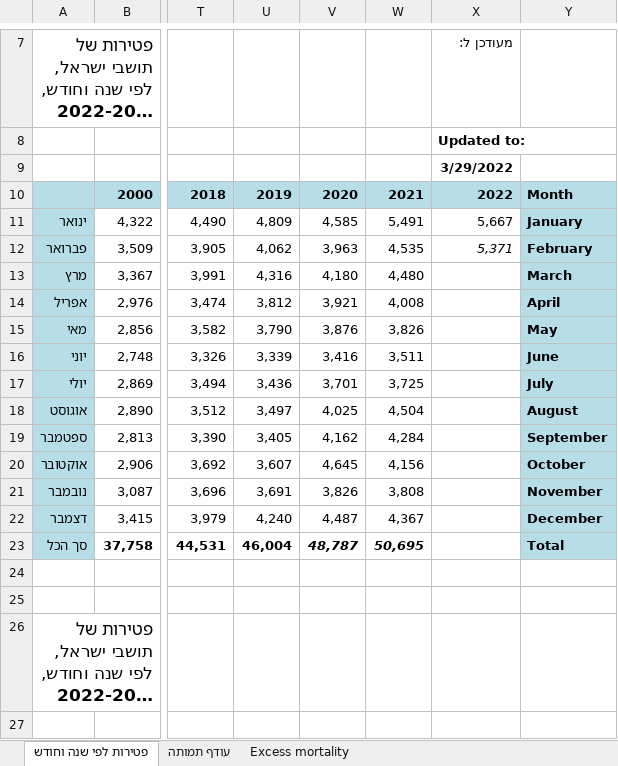
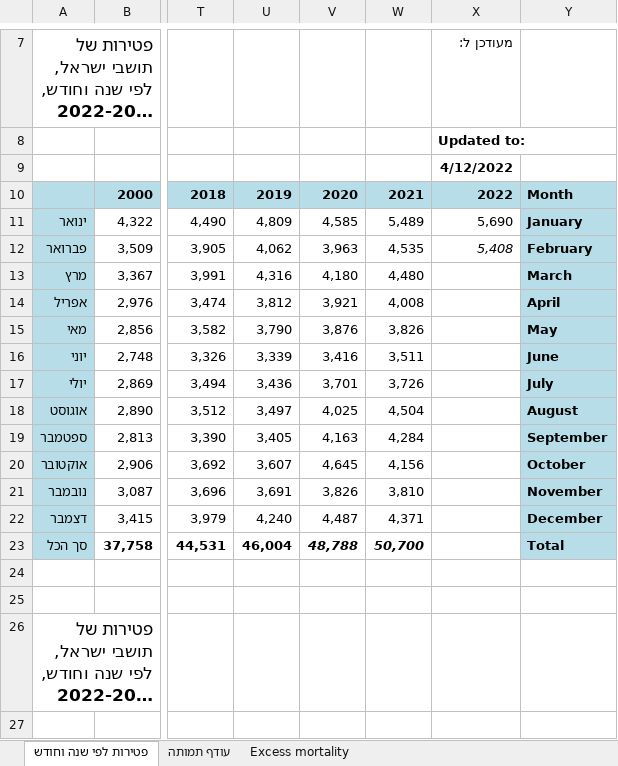
Before and after one commit to yuval-harpaz/covid-19-israel-matlab, an Excel workbook: data/Israel/lmsMonth.xlsx, sheet פטירות לפי שנה וחודש, drawn as a sheet; only a part is shown, gaps mark what is left out; long unchanged cells end in …; values as stored, in another font and other column widths than the file's, no borders; charts and pictures not drawn; the diff covers the shown part only; the diff names each change by its address in the sheet, - before the commit and + after, or states it on an @@ line.

```diff
--- a/data/Israel/lmsMonth.xlsx (sheet פטירות לפי שנה וחודש)
+++ b/data/Israel/lmsMonth.xlsx (sheet פטירות לפי שנה וחודש)
-X9: 3/29/2022
+X9: 4/12/2022
-W11: 5,491
+W11: 5,489
-X11: 5,667
+X11: 5,690
-X12: 5,371
+X12: 5,408
-W17: 3,725
+W17: 3,726
-V19: 4,162
+V19: 4,163
-W21: 3,808
+W21: 3,810
-W22: 4,367
+W22: 4,371
-V23: 48,787
+V23: 48,788
-W23: 50,695
+W23: 50,700
```
Also changed, not shown: 9 edited cells elsewhere in this sheet, sheet Excess mortality, sheet עודף תמותה, charts or pictures, 3 other files.
